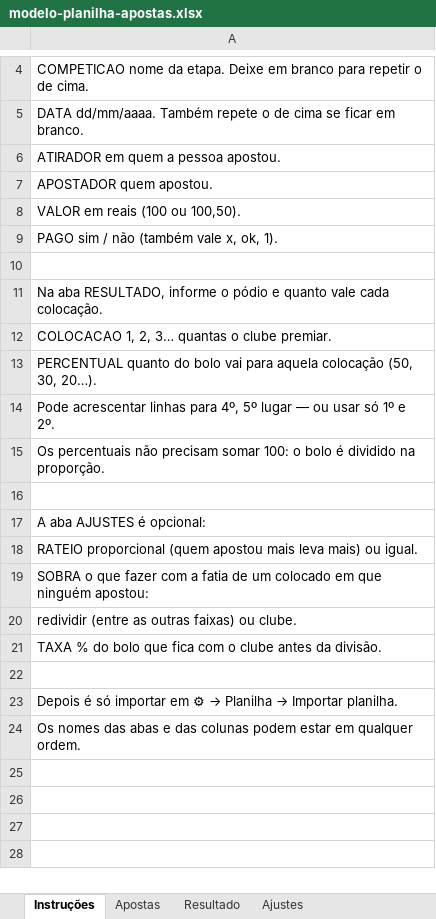
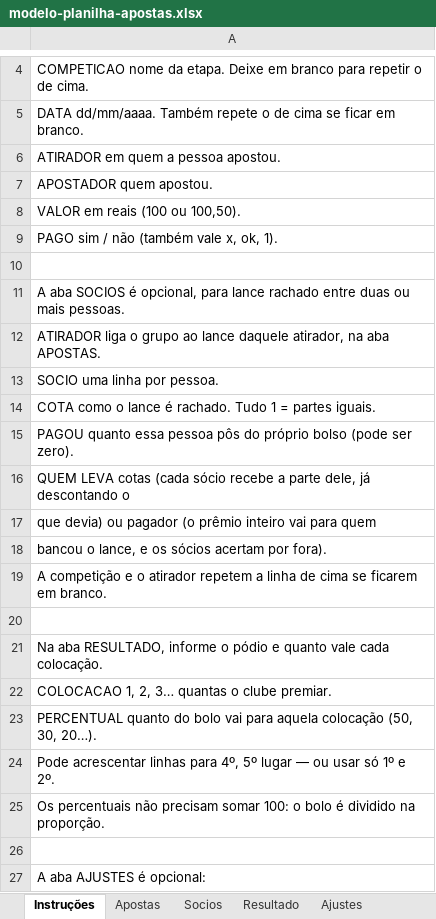
Before and after one commit to luizrocco-max/theshootingpool, an Excel workbook: modelo-planilha-apostas.xlsx, sheet Instruções, drawn as a sheet; only a part is shown, gaps mark what is left out; the shorter side is filled out with more unchanged rows; values as stored, in another font and other column widths than the file's, no borders; the diff names each change by its address in the sheet, - before the commit and + after, or states it on an @@ line.

```diff
--- a/modelo-planilha-apostas.xlsx (sheet Instruções)
+++ b/modelo-planilha-apostas.xlsx (sheet Instruções)
+sheet tab: Socios
+row 11: A aba SOCIOS é opcional, para lance rachado entre duas ou mais pessoas.
+row 12: ATIRADOR liga o grupo ao lance daquele atirador, na aba APOSTAS.
+row 13: SOCIO uma linha por pessoa.
+row 14: COTA como o lance é rachado. Tudo 1 = partes iguais.
+row 15: PAGOU quanto essa pessoa pôs do próprio bolso (pode ser zero).
+row 16: QUEM LEVA cotas (cada sócio recebe a parte dele, já descontando o
+row 17: que devia) ou pagador (o prêmio inteiro vai para quem
+row 18: bancou o lance, e os sócios acertam por fora).
+row 19: A competição e o atirador repetem a linha de cima se ficarem em branco.
+row 20: (empty)
```
Also changed, not shown: 8 other files.
